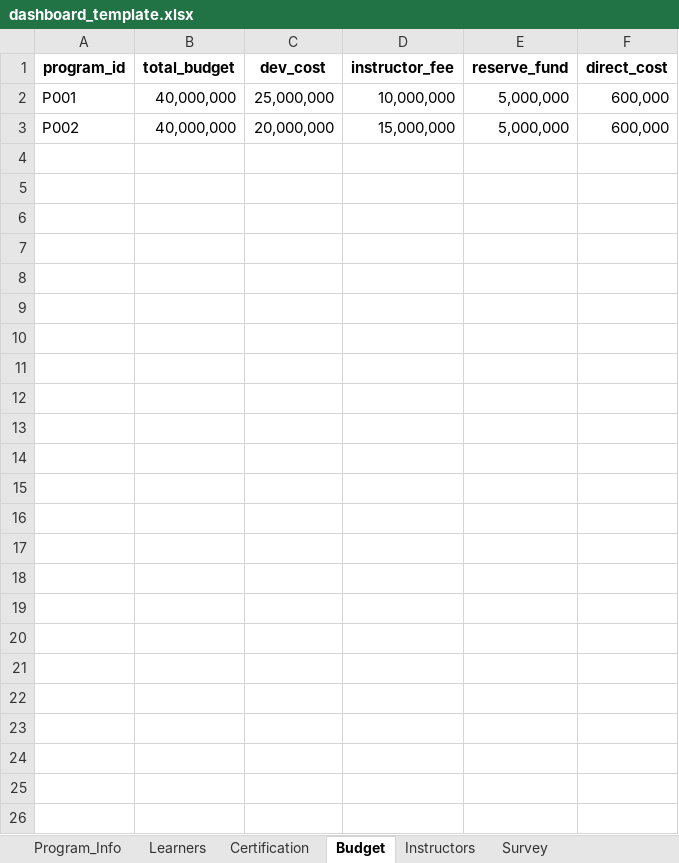
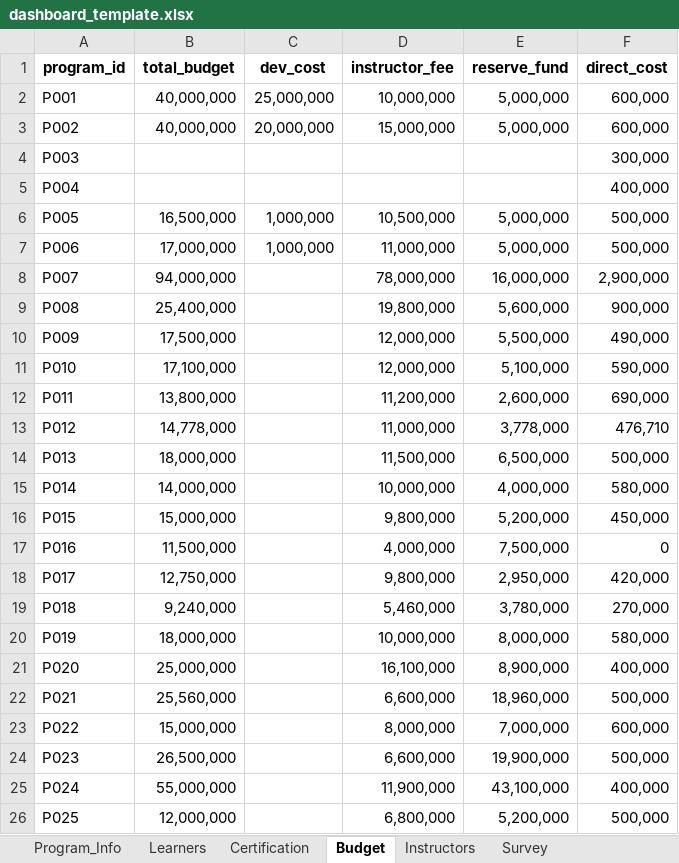
Before and after one commit to angel523640-tech/suyoung, an Excel workbook: dashboard_template.xlsx, sheet Budget, drawn as a sheet; values as stored, in another font and other column widths than the file's, no borders; the diff names each change by its address in the sheet, - before the commit and + after, or states it on an @@ line.

```diff
--- a/dashboard_template.xlsx (sheet Budget)
+++ b/dashboard_template.xlsx (sheet Budget)
+row 4: P003 |  |  |  |  | 300,000
+row 5: P004 |  |  |  |  | 400,000
+row 6: P005 | 16,500,000 | 1,000,000 | 10,500,000 | 5,000,000 | 500,000
+row 7: P006 | 17,000,000 | 1,000,000 | 11,000,000 | 5,000,000 | 500,000
+row 8: P007 | 94,000,000 |  | 78,000,000 | 16,000,000 | 2,900,000
+row 9: P008 | 25,400,000 |  | 19,800,000 | 5,600,000 | 900,000
+row 10: P009 | 17,500,000 |  | 12,000,000 | 5,500,000 | 490,000
+row 11: P010 | 17,100,000 |  | 12,000,000 | 5,100,000 | 590,000
+row 12: P011 | 13,800,000 |  | 11,200,000 | 2,600,000 | 690,000
+row 13: P012 | 14,778,000 |  | 11,000,000 | 3,778,000 | 476,710
+row 14: P013 | 18,000,000 |  | 11,500,000 | 6,500,000 | 500,000
+row 15: P014 | 14,000,000 |  | 10,000,000 | 4,000,000 | 580,000
+row 16: P015 | 15,000,000 |  | 9,800,000 | 5,200,000 | 450,000
+row 17: P016 | 11,500,000 |  | 4,000,000 | 7,500,000 | 0
+row 18: P017 | 12,750,000 |  | 9,800,000 | 2,950,000 | 420,000
+row 19: P018 | 9,240,000 |  | 5,460,000 | 3,780,000 | 270,000
+row 20: P019 | 18,000,000 |  | 10,000,000 | 8,000,000 | 580,000
+row 21: P020 | 25,000,000 |  | 16,100,000 | 8,900,000 | 400,000
+row 22: P021 | 25,560,000 |  | 6,600,000 | 18,960,000 | 500,000
+row 23: P022 | 15,000,000 |  | 8,000,000 | 7,000,000 | 600,000
+row 24: P023 | 26,500,000 |  | 6,600,000 | 19,900,000 | 500,000
+row 25: P024 | 55,000,000 |  | 11,900,000 | 43,100,000 | 400,000
+row 26: P025 | 12,000,000 |  | 6,800,000 | 5,200,000 | 500,000
```
Also changed, not shown: sheet Survey, sheet Learners, sheet Program_Info, sheet Instructors, sheet Certification.
